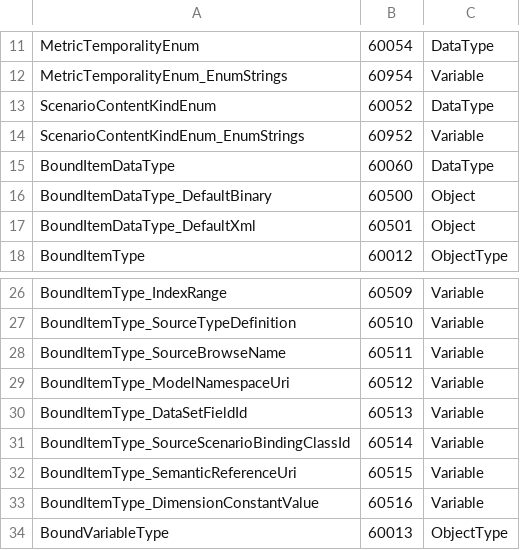
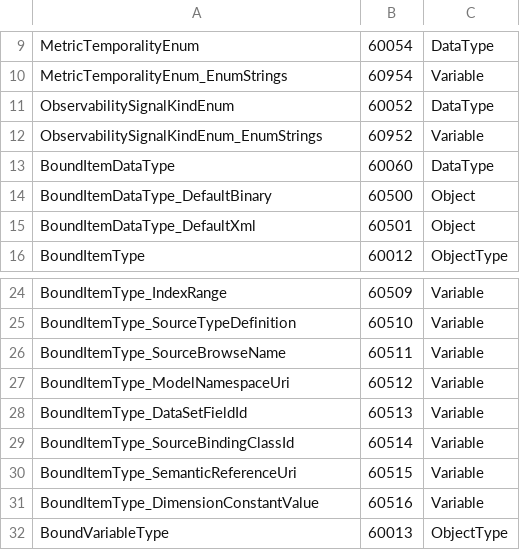
Before and after one commit to marcschier/opcua-drafts, a CSV file: core-specs/observability-export/Opc.Ua.ObservabilityExport.NodeIds.csv, drawn as a sheet; only a part is shown, gaps mark what is left out; the diff covers the shown part only.

Commit message:
Regenerate base model as Observability Export (metrics/logs/traces)
Rewrite build_model.py to drop the generic scenario framework and produce an observability-only model: rename ScenarioBinding*->ObservabilityBinding*, ScenarioFolderType->ObservabilityFolderType, IScenarioBoundType->IObservableType, ScenarioRealizedBy->ObservabilityRealizedBy; drop ScenarioProfileType, BoundMethodType and the Direction enum; rename ScenarioContentKindEnum->ObservabilitySignalKindEnum (Metrics/Logs/Traces) and trim BoundItemKindEnum; add binding-level OTEL trace/span members; collapse the Scenarios registry + 7 profiles to a single well-known Observability registry. Regenerated NodeSet2.xml, NodeIds.csv and model-reference.md (72 nodes, 16 types).

```diff
--- a/core-specs/observability-export/Opc.Ua.ObservabilityExport.NodeIds.csv
+++ b/core-specs/observability-export/Opc.Ua.ObservabilityExport.NodeIds.csv
@@ -12,4 +10,4 @@ MetricTemporalityEnum,60054,DataType
 MetricTemporalityEnum_EnumStrings,60954,Variable
-ScenarioContentKindEnum,60052,DataType
-ScenarioContentKindEnum_EnumStrings,60952,Variable
+ObservabilitySignalKindEnum,60052,DataType
+ObservabilitySignalKindEnum_EnumStrings,60952,Variable
 BoundItemDataType,60060,DataType
@@ -30,3 +28,3 @@ BoundItemType_ModelNamespaceUri,60512,Variable
 BoundItemType_DataSetFieldId,60513,Variable
-BoundItemType_SourceScenarioBindingClassId,60514,Variable
+BoundItemType_SourceBindingClassId,60514,Variable
 BoundItemType_SemanticReferenceUri,60515,Variable
```
Also changed, not shown: 11 added rows, 26 removed rows and 24 edited cells elsewhere in this file, 3 other files.
